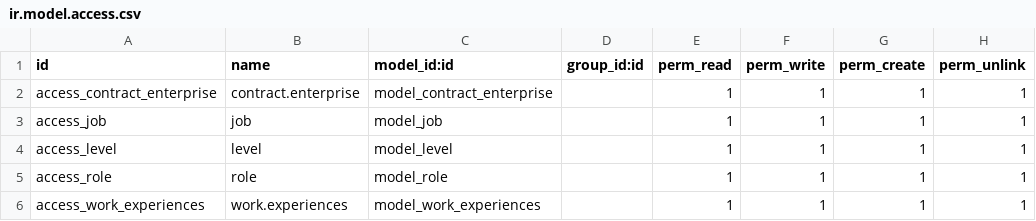
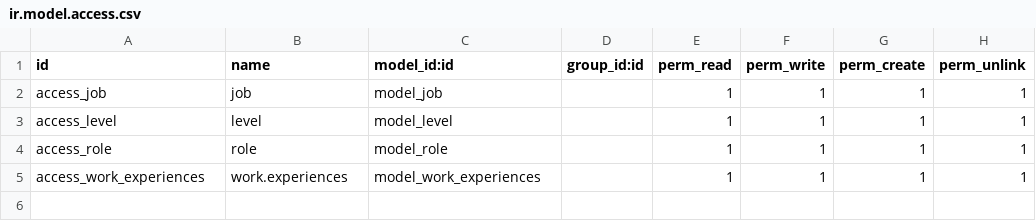
Before and after one commit to Tampham2-ptt/study_odoo, a CSV file: contracts/security/ir.model.access.csv, drawn as a sheet; the diff names each change by its address in the sheet, - before the commit and + after, or states it on an @@ line.

```diff
--- a/contracts/security/ir.model.access.csv
+++ b/contracts/security/ir.model.access.csv
-row 2: access_contract_enterprise | contract.enterprise | model_contract_enterprise |  | 1 | 1 | 1 | 1
```
Also changed, not shown: 16 other files.
